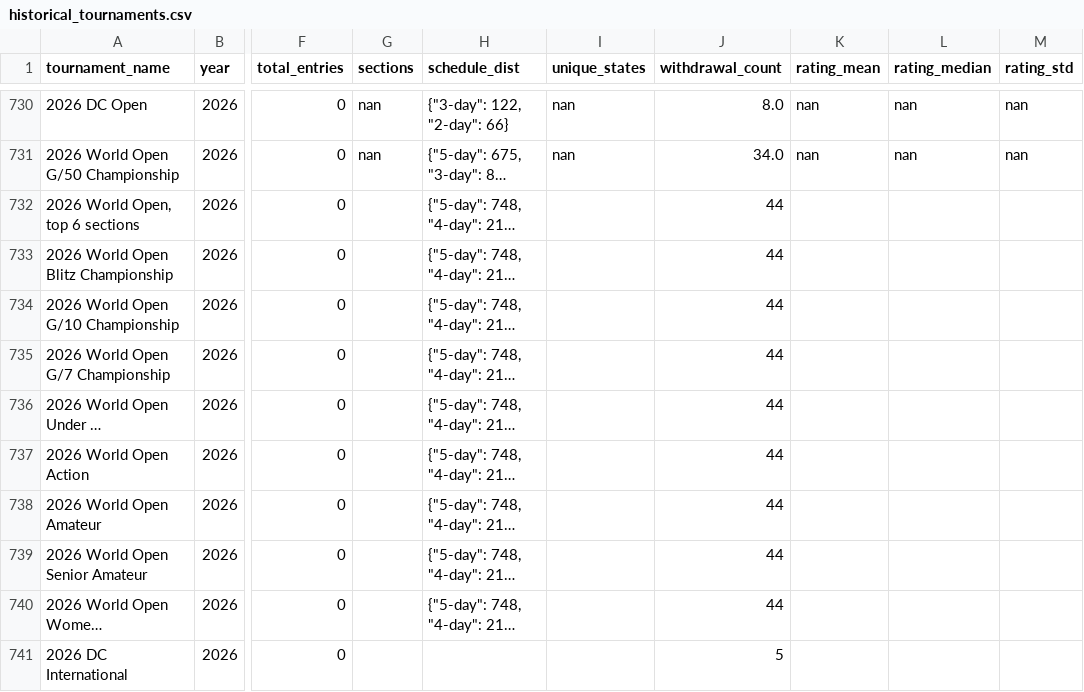
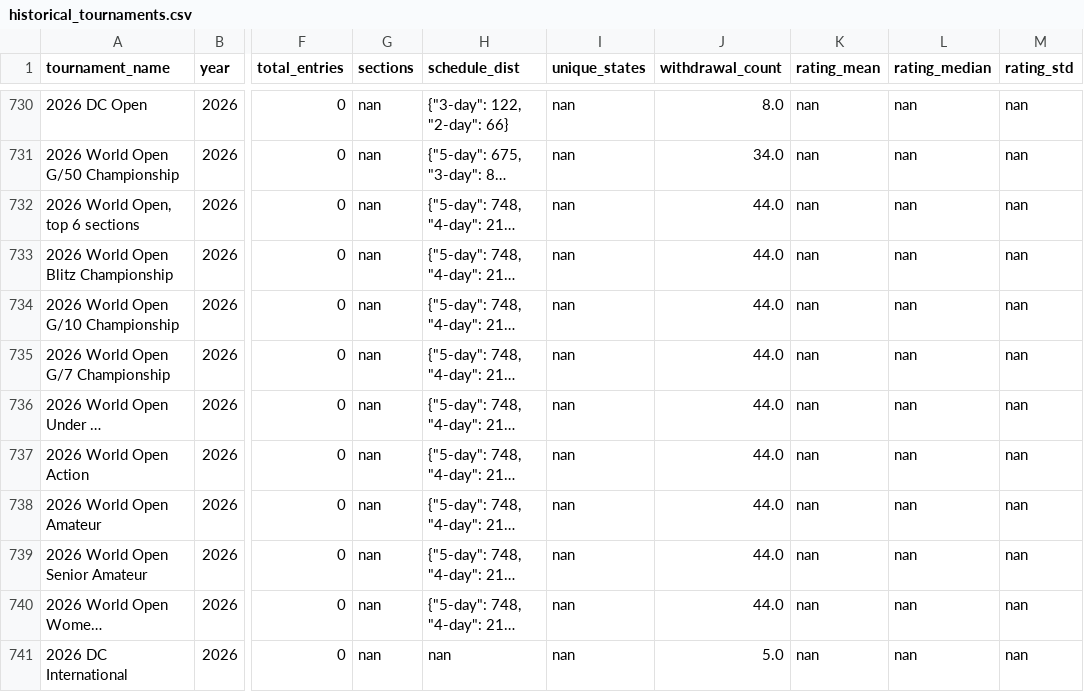
Before and after one commit to HaterAndrew/chess-prediction, a CSV file: output/historical_tournaments.csv, drawn as a sheet; only a part is shown, gaps mark what is left out; long unchanged cells end in …; the diff names each change by its address in the sheet, - before the commit and + after, or states it on an @@ line.

```diff
--- a/output/historical_tournaments.csv
+++ b/output/historical_tournaments.csv
-G732:G741 (sections): (empty)
+G732:G741 (sections): nan
-I732:I741 (unique_states): (empty)
+I732:I741 (unique_states): nan
-J732:J740 (withdrawal_count): 44
+J732:J740 (withdrawal_count): 44.0
-K732:K741 (rating_mean): (empty)
+K732:K741 (rating_mean): nan
-L732:L741 (rating_median): (empty)
+L732:L741 (rating_median): nan
-M732:M741 (rating_std): (empty)
+M732:M741 (rating_std): nan
-H741 (schedule_dist): (empty)
+H741 (schedule_dist): nan
-J741 (withdrawal_count): 5
+J741 (withdrawal_count): 5.0
```
Also changed, not shown: output/tournament_fees.csv, 2 other files.
